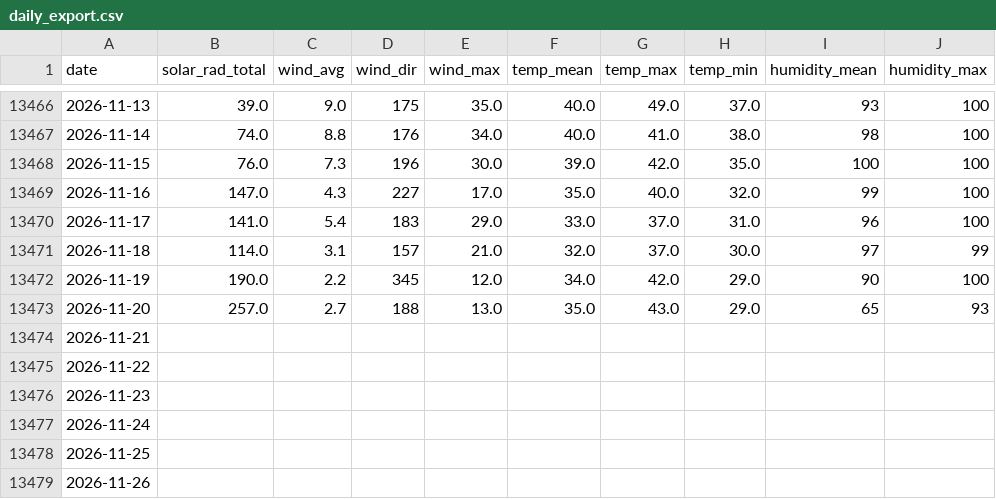
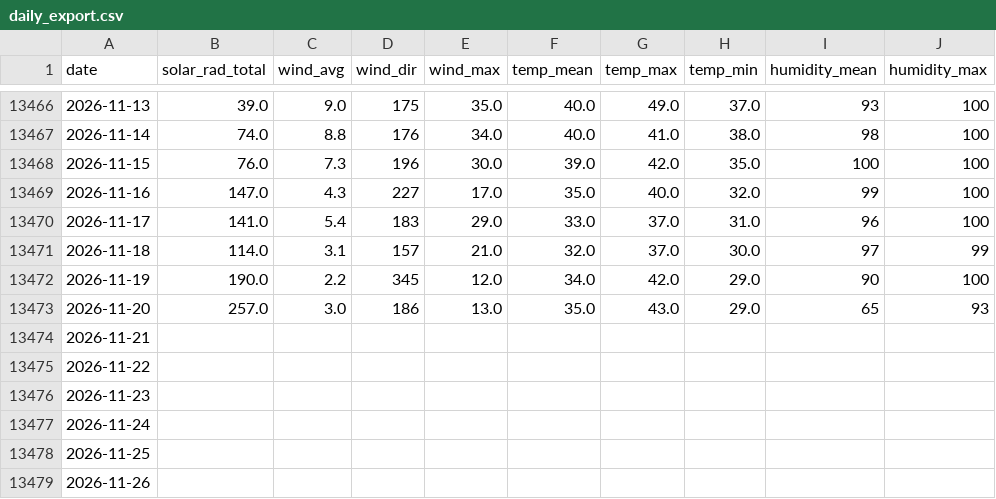
Before and after one commit to silverbutte/weather-data, a CSV file: daily_export.csv, drawn as a sheet; only a part is shown, gaps mark what is left out; the diff names each change by its address in the sheet, - before the commit and + after, or states it on an @@ line.

Commit message:
Auto-update daily_export.csv

```diff
--- a/daily_export.csv
+++ b/daily_export.csv
-C13473 (wind_avg): 2.7
+C13473 (wind_avg): 3.0
-D13473 (wind_dir): 188
+D13473 (wind_dir): 186
```
